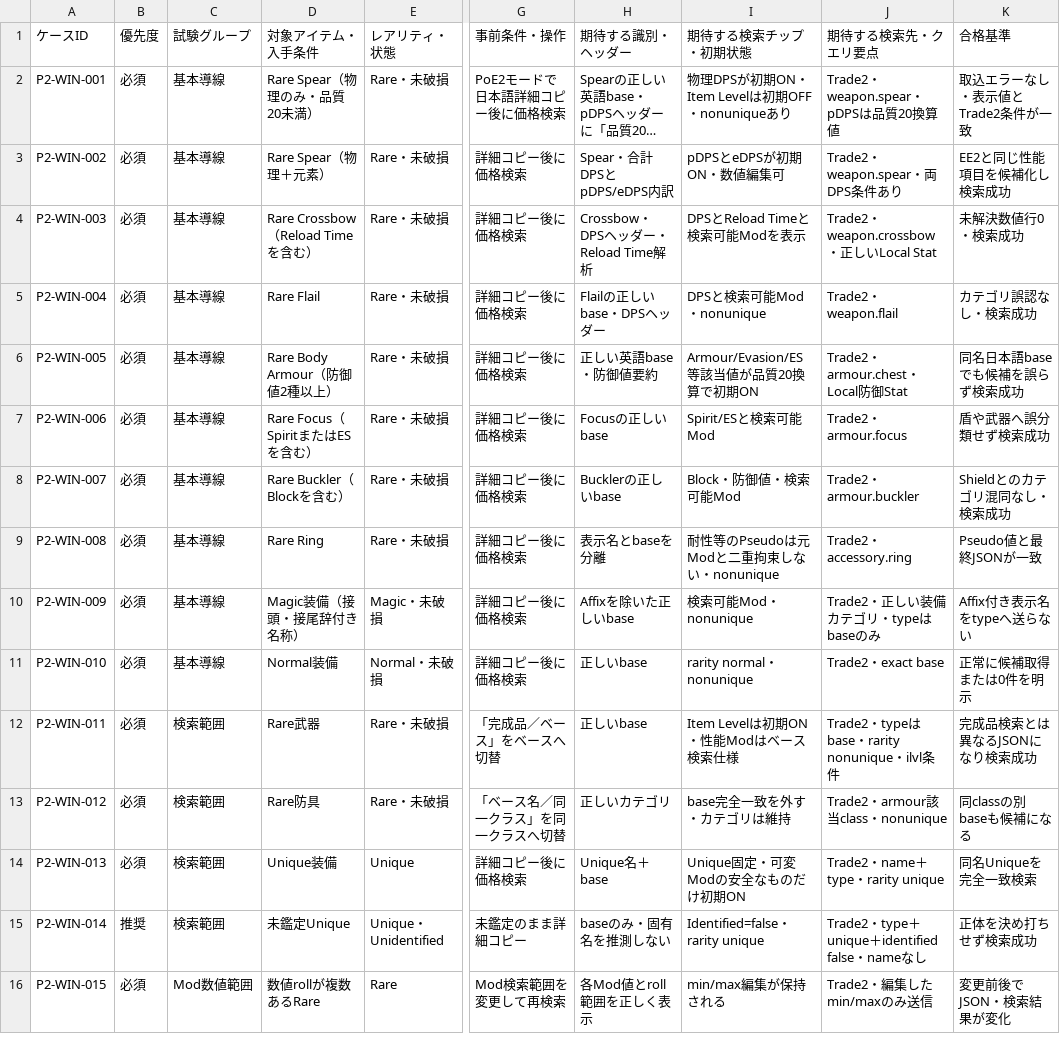
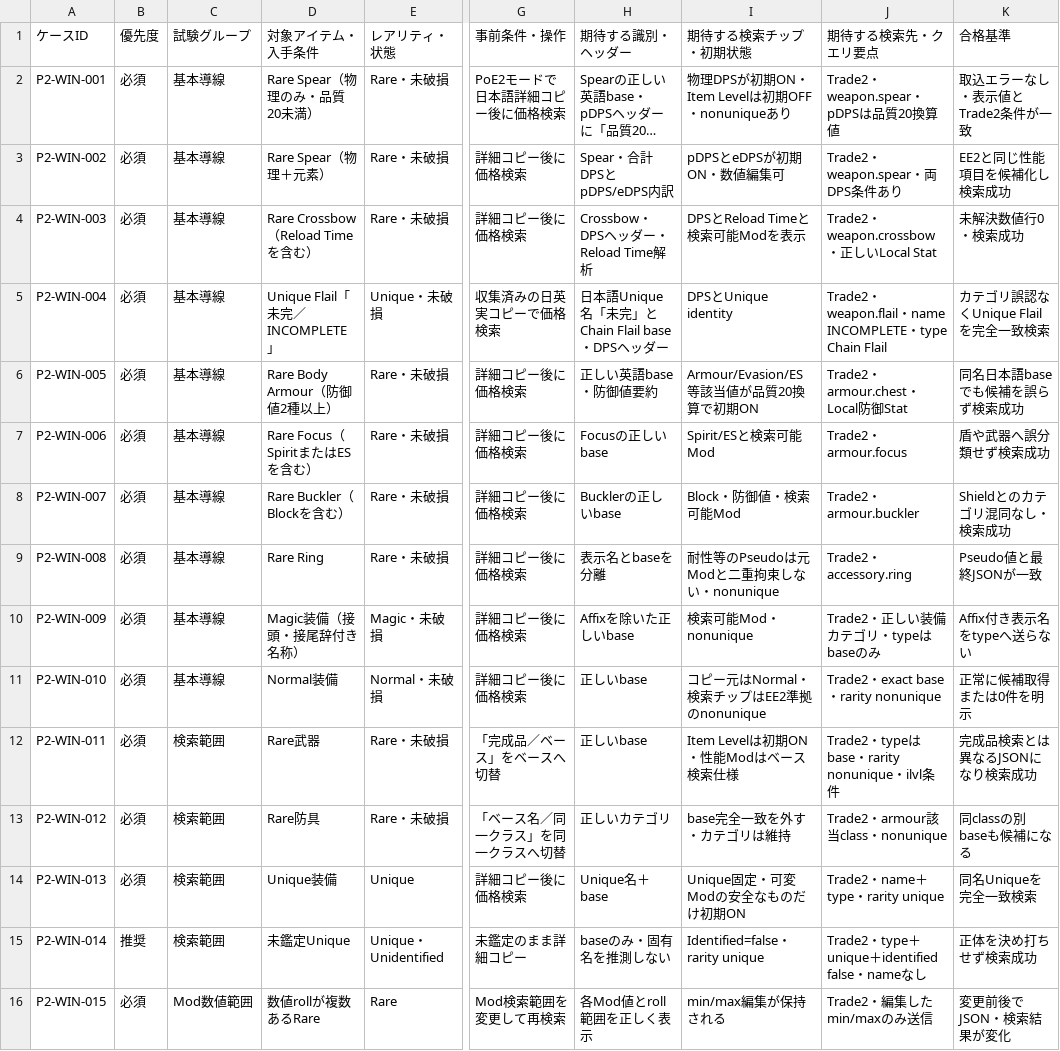
Before and after one commit to buri34/poenavi, a CSV file: docs/poetore-poe2-testing/windows-test-cases.csv, drawn as a sheet; only a part is shown, gaps mark what is left out; long unchanged cells end in …; the diff names each change by its address in the sheet, - before the commit and + after, or states it on an @@ line.

Commit message:
test(poetore): replace unavailable rare flail case

```diff
--- a/docs/poetore-poe2-testing/windows-test-cases.csv
+++ b/docs/poetore-poe2-testing/windows-test-cases.csv
-D5: Rare Flail
+D5: Unique Flail「未完／INCOMPLETE」
-E5: Rare・未破損
+E5: Unique・未破損
-G5: 詳細コピー後に価格検索
+G5: 収集済みの日英実コピーで価格検索
-H5: Flailの正しいbase・DPSヘッダー
+H5: 日本語Unique名「未完」とChain Flail base・DPSヘッダー
-I5: DPSと検索可能Mod・nonunique
+I5: DPSとUnique identity
-J5: Trade2・weapon.flail
+J5: Trade2・weapon.flail・name INCOMPLETE・type Chain Flail
-K5: カテゴリ誤認なし・検索成功
+K5: カテゴリ誤認なくUnique Flailを完全一致検索
-I11: rarity normal・nonunique
+I11: コピー元はNormal・検索チップはEE2準拠のnonunique
-J11: Trade2・exact base
+J11: Trade2・exact base・rarity nonunique
```
Also changed, not shown: docs/poetore-poe2-testing/windows-test-run.csv, 2 other files.
